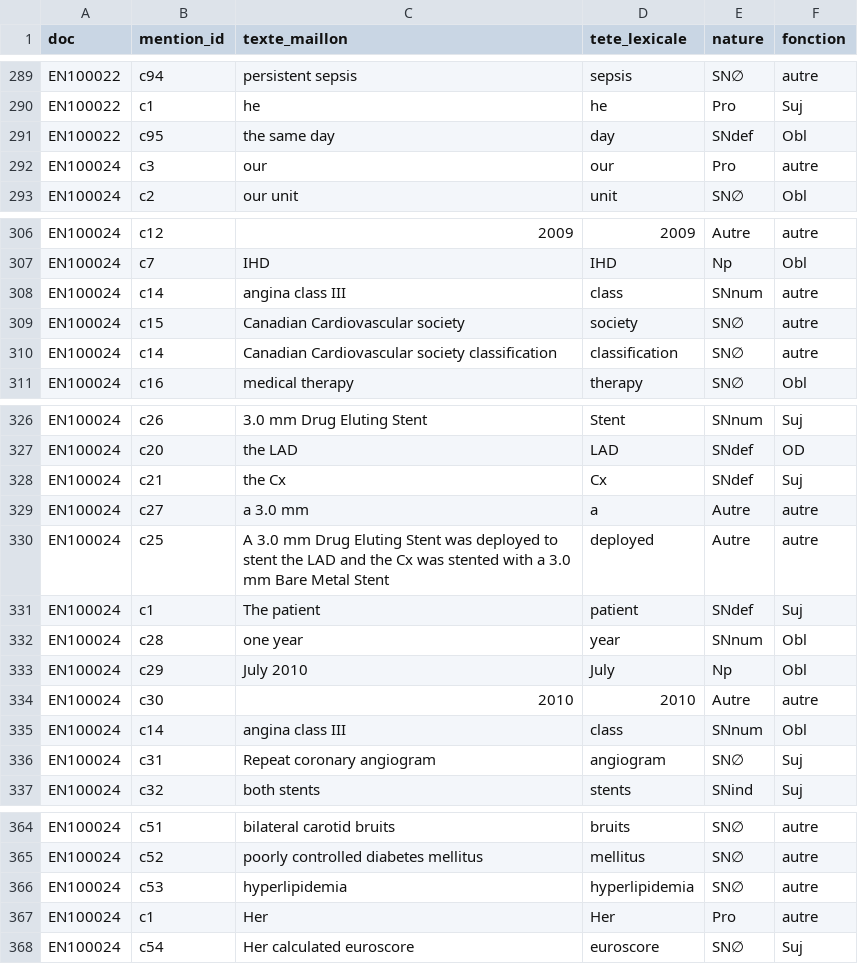
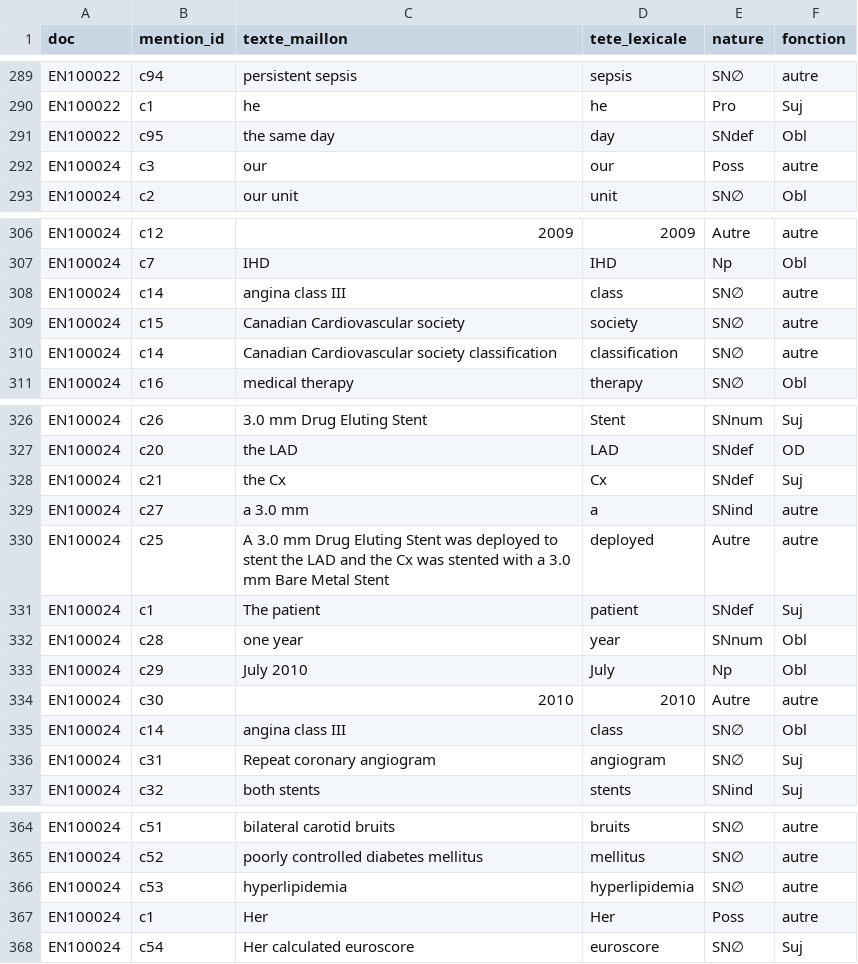
Before and after one commit to mahamoud2020/Stage-extraction-de-connaissances-temporelles-dans-des-cas-cliniques, a CSV file: Anglais/data/resultats_coreferences_english.csv, drawn as a sheet; only a part is shown, gaps mark what is left out; the diff covers the shown part only.

```diff
--- a/Anglais/data/resultats_coreferences_english.csv
+++ b/Anglais/data/resultats_coreferences_english.csv
@@ -291,3 +291,3 @@ EN100022,c1,he,he,Pro,Suj
 EN100022,c95,the same day,day,SNdef,Obl
-EN100024,c3,our,our,Pro,autre
+EN100024,c3,our,our,Poss,autre
 EN100024,c2,our unit,unit,SN∅,Obl
@@ -307,3 +307,3 @@ EN100024,c12,2009,2009,Autre,autre
 EN100024,c7,IHD,IHD,Np,Obl
-EN100024,c14,angina class III,class,SNnum,autre
+EN100024,c14,angina class III,class,SN∅,autre
 EN100024,c15,Canadian Cardiovascular society,society,SN∅,autre
@@ -328,3 +328,3 @@ EN100024,c20,the LAD,LAD,SNdef,OD
 EN100024,c21,the Cx,Cx,SNdef,Suj
-EN100024,c27,a 3.0 mm,a,Autre,autre
+EN100024,c27,a 3.0 mm,a,SNind,autre
 EN100024,c25,A 3.0 mm Drug Eluting Stent was deployed to stent the LAD and the Cx was stented with a 3.0 mm Bare Metal Stent,deployed,Autre,autre
@@ -334,3 +334,3 @@ EN100024,c29,July 2010,July,Np,Obl
 EN100024,c30,2010,2010,Autre,autre
-EN100024,c14,angina class III,class,SNnum,Obl
+EN100024,c14,angina class III,class,SN∅,Obl
 EN100024,c31,Repeat coronary angiogram,angiogram,SN∅,Suj
@@ -366,3 +366,3 @@ EN100024,c52,poorly controlled diabetes mellitus,mellitus,SN∅,autre
 EN100024,c53,hyperlipidemia,hyperlipidemia,SN∅,autre
-EN100024,c1,Her,Her,Pro,autre
+EN100024,c1,Her,Her,Poss,autre
 EN100024,c54,Her calculated euroscore,euroscore,SN∅,Suj
```
Also changed, not shown: 25 edited cells elsewhere in this file, Français/data/resultats_coreferences_fr.csv, Italien/data/resultats_coreferences_italian.csv, 4 other files.
